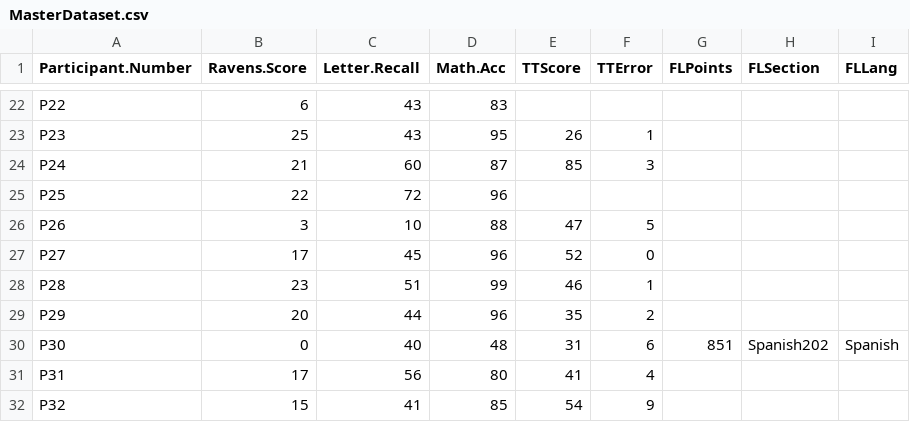
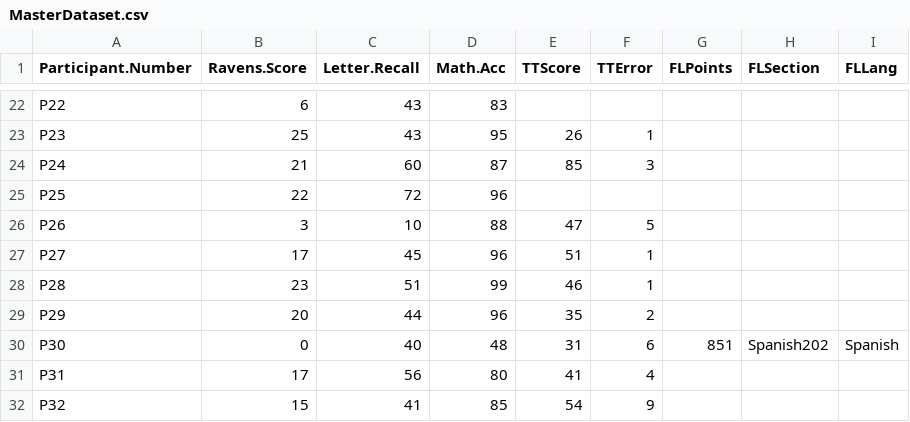
Before and after one commit to doomlab/Addie-Thesis, a CSV file: MasterDataset.csv, drawn as a sheet; only a part is shown, gaps mark what is left out.

Commit message:
updated typing

```diff
--- a/MasterDataset.csv
+++ b/MasterDataset.csv
@@ -26,3 +26,3 @@ P25,22,72,96,,,,,
 P26,3,10,88,47,5,,,
-P27,17,45,96,52,0,,,
+P27,17,45,96,51,1,,,
 P28,23,51,99,46,1,,,
```
